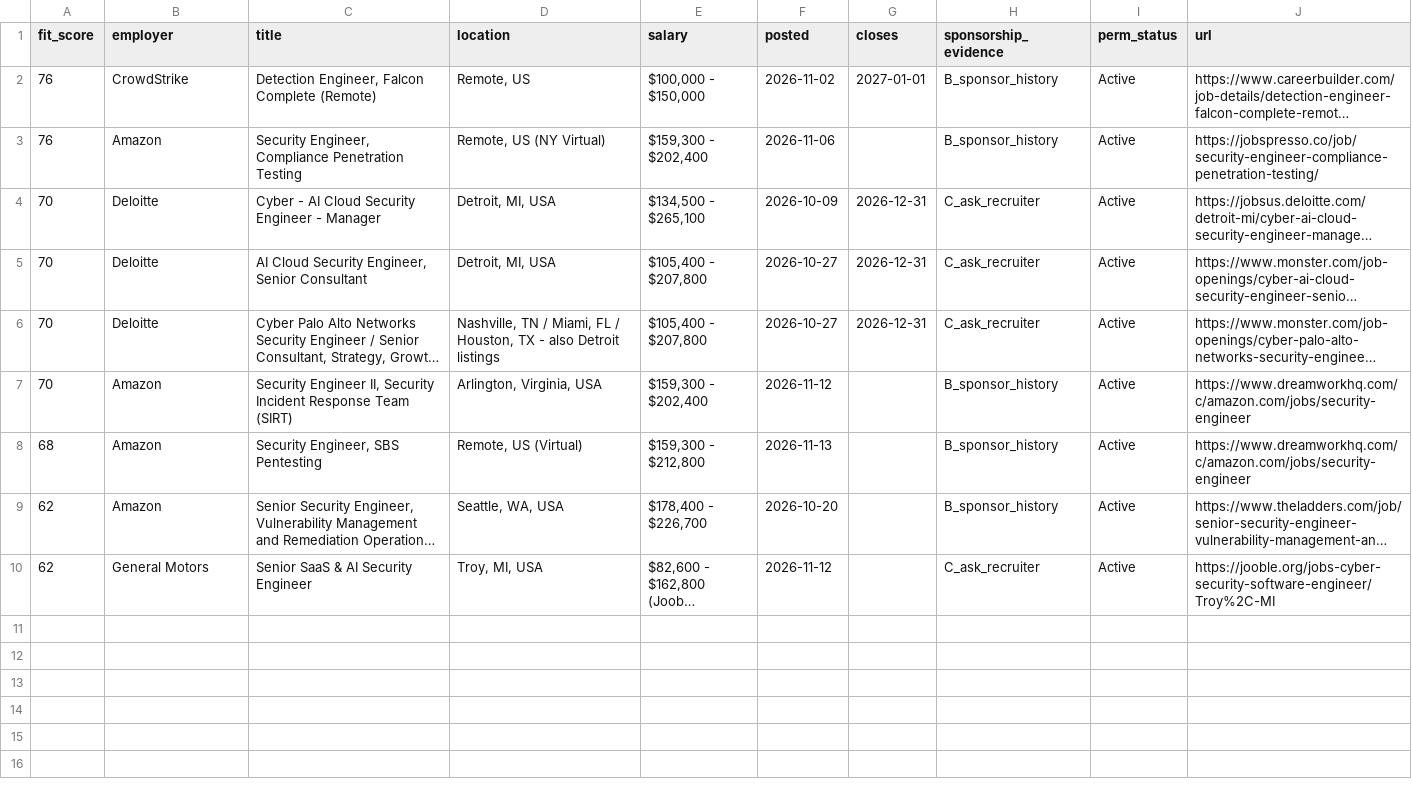
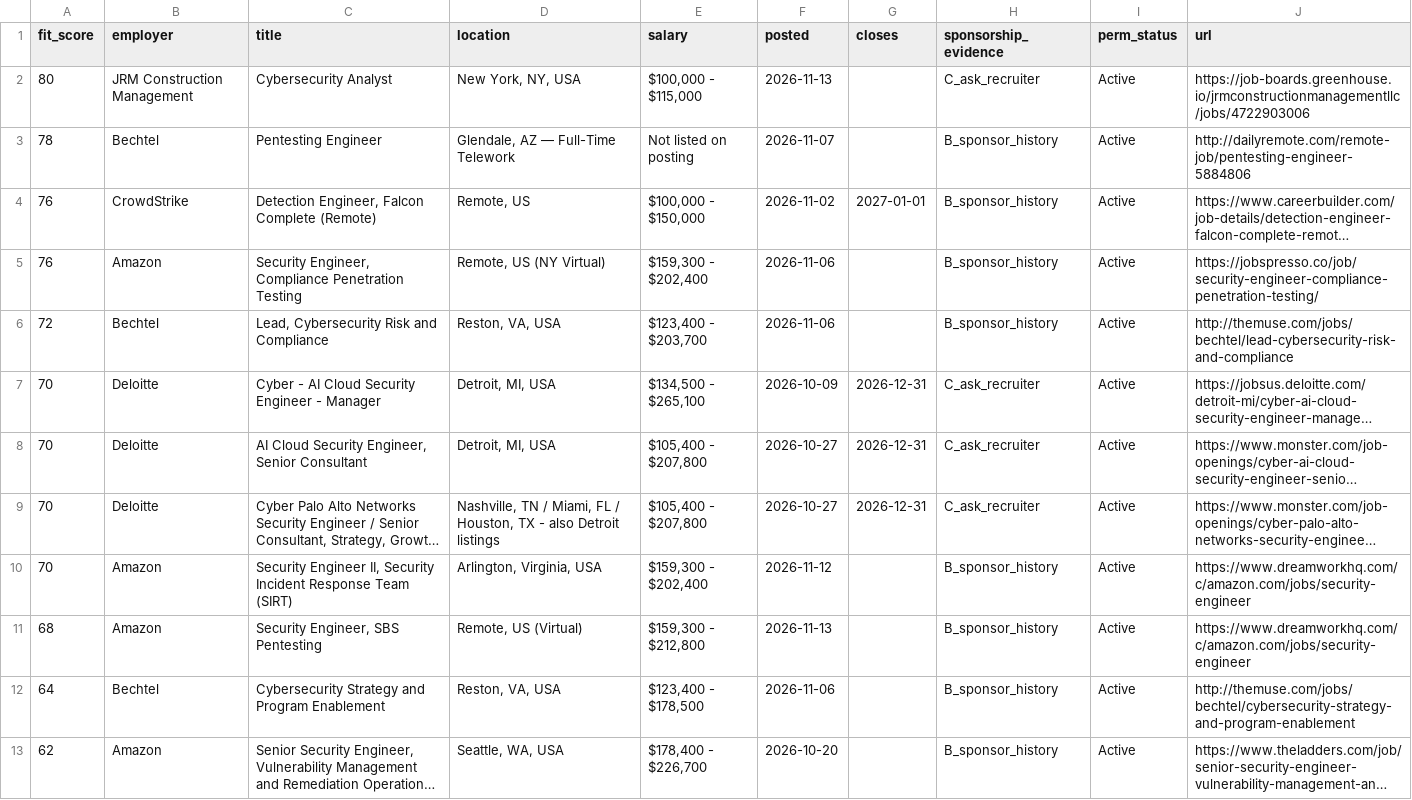
Before and after one commit to karandarjishack/h1b-cyber-jobs, a CSV file: jobs.csv, drawn as a sheet; only a part is shown; the shorter side is filled out with more unchanged rows; long unchanged cells end in …; the diff names each change by its address in the sheet, - before the commit and + after, or states it on an @@ line.

Commit message:
Update to 13 jobs with construction sector and Best Picks

```diff
--- a/jobs.csv
+++ b/jobs.csv
+row 2: 80 | JRM Construction Management | Cybersecurity Analyst | New York, NY, USA | $100,000 - $115,000 | 2026-11-13 |  | C_ask_recruiter | Active | https://job-boards.greenhouse.io/jrmconstructionmanagementllc/jobs/4722903006
+row 3: 78 | Bechtel | Pentesting Engineer | Glendale, AZ — Full-Time Telework | Not listed on posting | 2026-11-07 |  | B_sponsor_history | Active | http://dailyremote.com/remote-job/pentesting-engineer-5884806
+row 6: 72 | Bechtel | Lead, Cybersecurity Risk and Compliance | Reston, VA, USA | $123,400 - $203,700 | 2026-11-06 |  | B_sponsor_history | Active | http://themuse.com/jobs/bechtel/lead-cybersecurity-risk-and-compliance
+row 12: 64 | Bechtel | Cybersecurity Strategy and Program Enablement | Reston, VA, USA | $123,400 - $178,500 | 2026-11-06 |  | B_sponsor_history | Active | http://themuse.com/jobs/bechtel/cybersecurity-strategy-and-program-enablement
```
Also changed, not shown: sponsors.csv, 7 other files.
